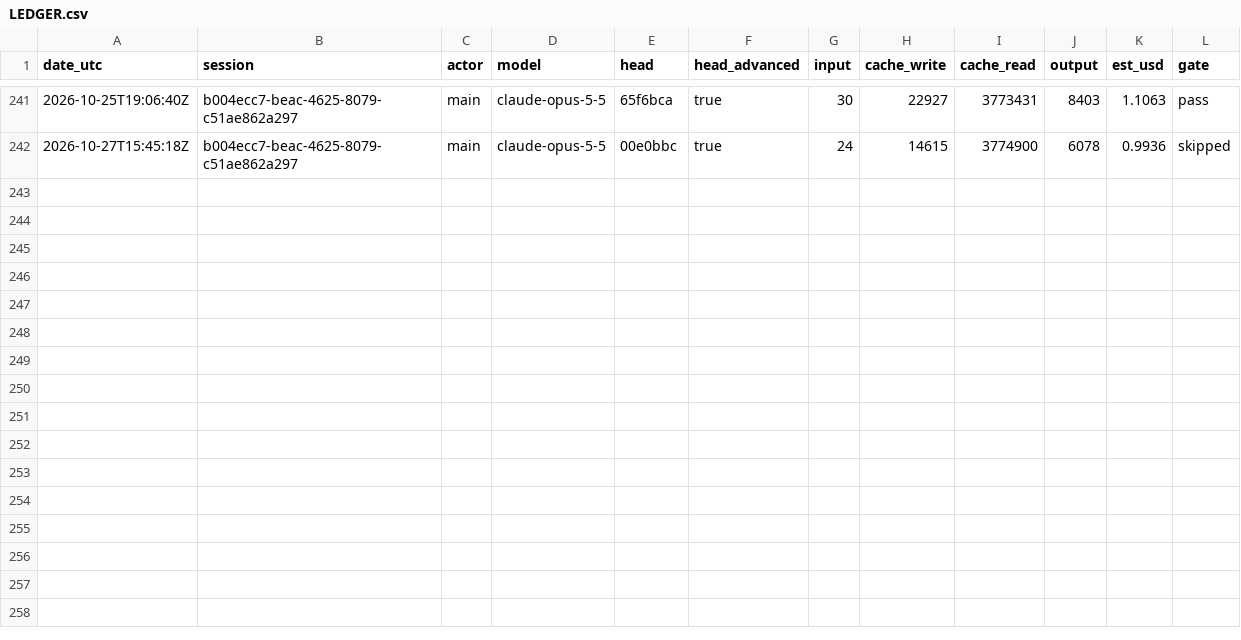
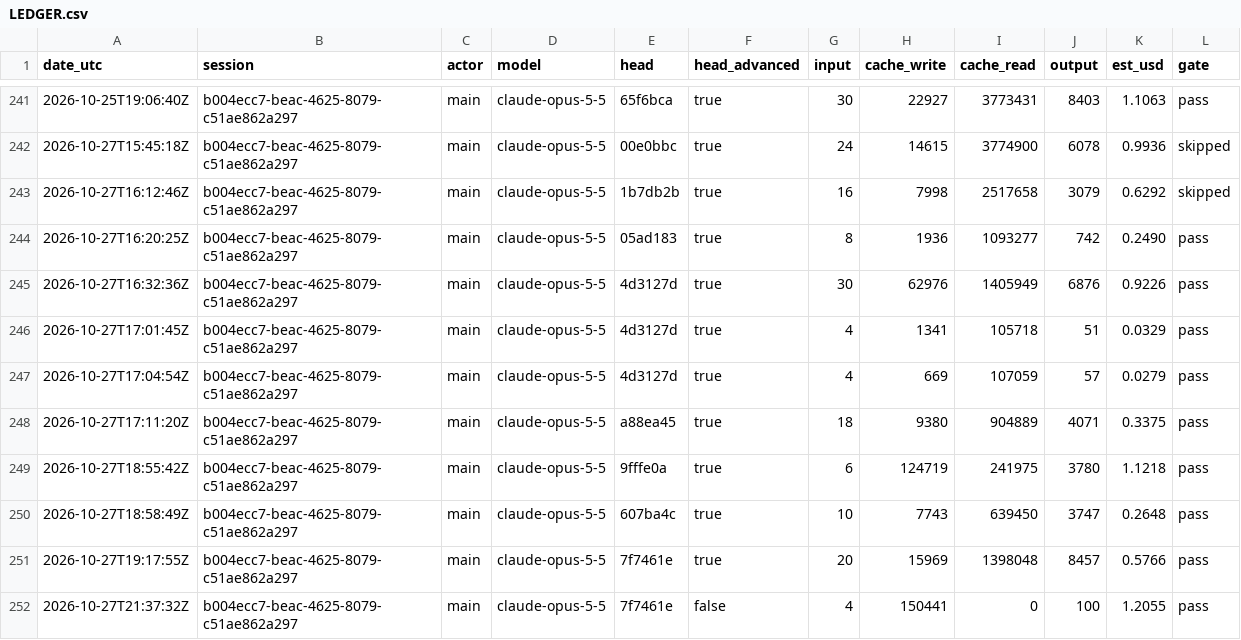
Before and after one commit to PhilipThomas6w/vlms, a CSV file: docs/harness/LEDGER.csv, drawn as a sheet; only a part is shown, gaps mark what is left out.

```diff
--- a/docs/harness/LEDGER.csv
+++ b/docs/harness/LEDGER.csv
@@ -242 +242,11 @@ date_utc,session,actor,model,head,head_advanced,input,cache_write,cache_read,out
 2026-10-27T15:45:18Z,b004ecc7-beac-4625-8079-c51ae862a297,main,claude-opus-5-5,00e0bbc,true,24,14615,3774900,6078,0.9936,skipped
+2026-10-27T16:12:46Z,b004ecc7-beac-4625-8079-c51ae862a297,main,claude-opus-5-5,1b7db2b,true,16,7998,2517658,3079,0.6292,skipped
+2026-10-27T16:20:25Z,b004ecc7-beac-4625-8079-c51ae862a297,main,claude-opus-5-5,05ad183,true,8,1936,1093277,742,0.2490,pass
+2026-10-27T16:32:36Z,b004ecc7-beac-4625-8079-c51ae862a297,main,claude-opus-5-5,4d3127d,true,30,62976,1405949,6876,0.9226,pass
+2026-10-27T17:01:45Z,b004ecc7-beac-4625-8079-c51ae862a297,main,claude-opus-5-5,4d3127d,true,4,1341,105718,51,0.0329,pass
+2026-10-27T17:04:54Z,b004ecc7-beac-4625-8079-c51ae862a297,main,claude-opus-5-5,4d3127d,true,4,669,107059,57,0.0279,pass
+2026-10-27T17:11:20Z,b004ecc7-beac-4625-8079-c51ae862a297,main,claude-opus-5-5,a88ea45,true,18,9380,904889,4071,0.3375,pass
+2026-10-27T18:55:42Z,b004ecc7-beac-4625-8079-c51ae862a297,main,claude-opus-5-5,9fffe0a,true,6,124719,241975,3780,1.1218,pass
+2026-10-27T18:58:49Z,b004ecc7-beac-4625-8079-c51ae862a297,main,claude-opus-5-5,607ba4c,true,10,7743,639450,3747,0.2648,pass
+2026-10-27T19:17:55Z,b004ecc7-beac-4625-8079-c51ae862a297,main,claude-opus-5-5,7f7461e,true,20,15969,1398048,8457,0.5766,pass
+2026-10-27T21:37:32Z,b004ecc7-beac-4625-8079-c51ae862a297,main,claude-opus-5-5,7f7461e,false,4,150441,0,100,1.2055,pass
```
Also changed, not shown: 9 other files.
